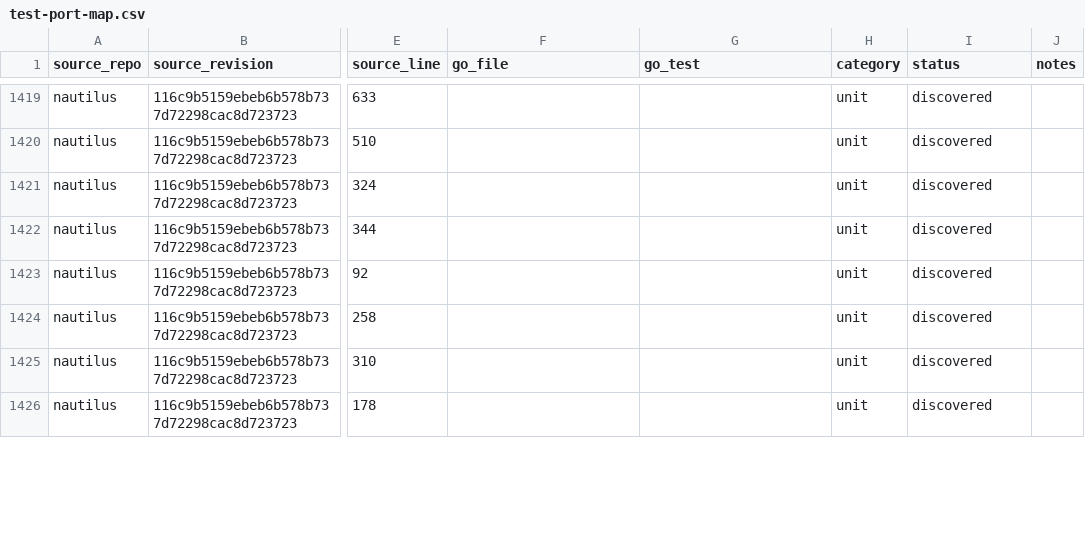
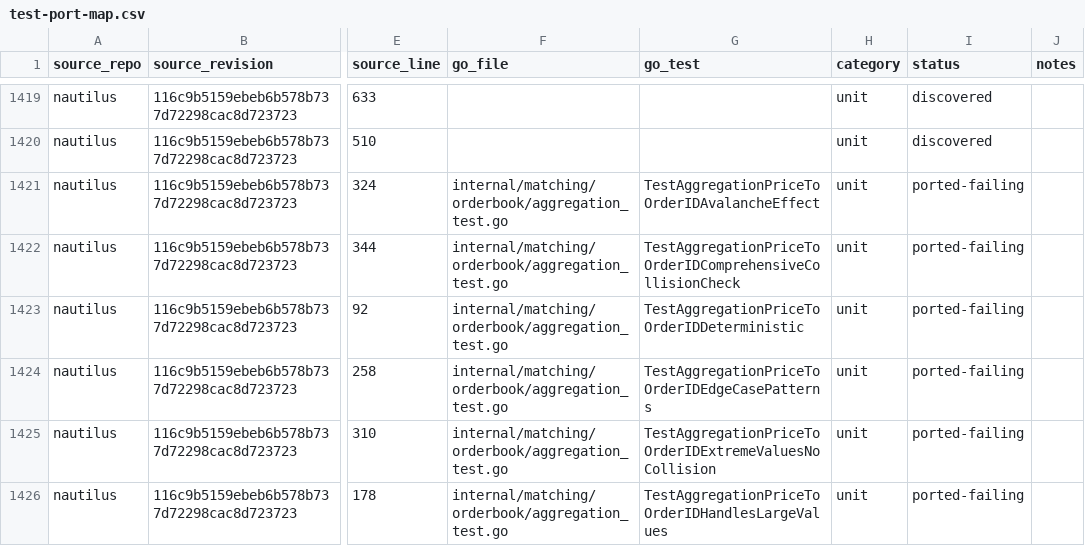
Before and after one commit to pbrazdil/platformgo, a CSV file: ports/test-port-map.csv, drawn as a sheet; only a part is shown, gaps mark what is left out; the diff covers the shown part only; the diff names each change by its address in the sheet, - before the commit and + after, or states it on an @@ line.

Commit message:
test: port aggregation position and report specifications

```diff
--- a/ports/test-port-map.csv
+++ b/ports/test-port-map.csv
-F1421:F1426 (go_file): (empty)
+F1421:F1426 (go_file): internal/matching/orderbook/aggregation_test.go
-G1421 (go_test): (empty)
+G1421 (go_test): TestAggregationPriceToOrderIDAvalancheEffect
-I1421:I1426 (status): discovered
+I1421:I1426 (status): ported-failing
-G1422 (go_test): (empty)
+G1422 (go_test): TestAggregationPriceToOrderIDComprehensiveCollisionCheck
-G1423 (go_test): (empty)
+G1423 (go_test): TestAggregationPriceToOrderIDDeterministic
-G1424 (go_test): (empty)
+G1424 (go_test): TestAggregationPriceToOrderIDEdgeCasePatterns
-G1425 (go_test): (empty)
+G1425 (go_test): TestAggregationPriceToOrderIDExtremeValuesNoCollision
-G1426 (go_test): (empty)
+G1426 (go_test): TestAggregationPriceToOrderIDHandlesLargeValues
```
Also changed, not shown: 87 edited cells elsewhere in this file, 4 other files.
